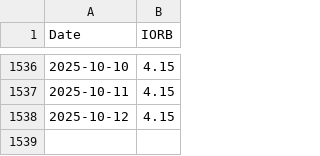
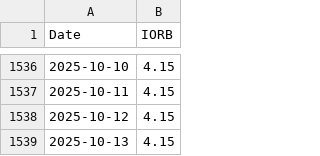
Before and after one commit to wonyoonj/fred-data, a CSV file: csvfile/IORB.csv, drawn as a sheet; only a part is shown, gaps mark what is left out; the diff names each change by its address in the sheet, - before the commit and + after, or states it on an @@ line.

Commit message:
Update data files in 'csvfile' on 2025-10-13 07:26

```diff
--- a/csvfile/IORB.csv
+++ b/csvfile/IORB.csv
+row 1539: 2025-10-13 | 4.15
```
Also changed, not shown: 1 other file.
